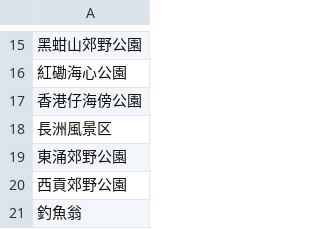
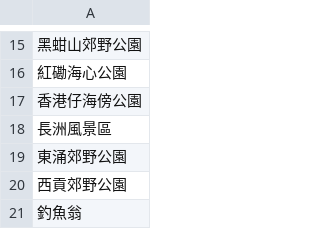
Before and after one commit to hokwanhung/com4101-final-year-project, a CSV file: csv/ask_visit_outskirts.csv, drawn as a sheet; only a part is shown, gaps mark what is left out.

```diff
--- a/csv/ask_visit_outskirts.csv
+++ b/csv/ask_visit_outskirts.csv
@@ -17,3 +17,3 @@
 香港仔海傍公園
-長洲風景区
+長洲風景區
 東涌郊野公園
```
Also changed, not shown: 2 other files.
